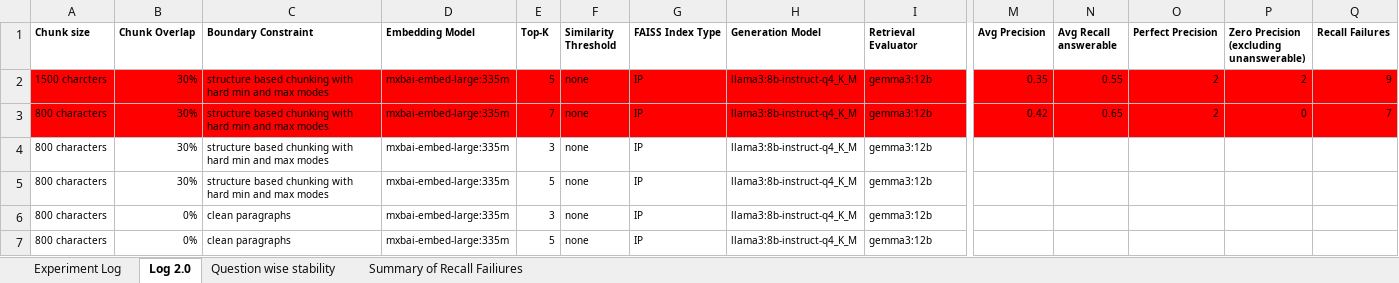
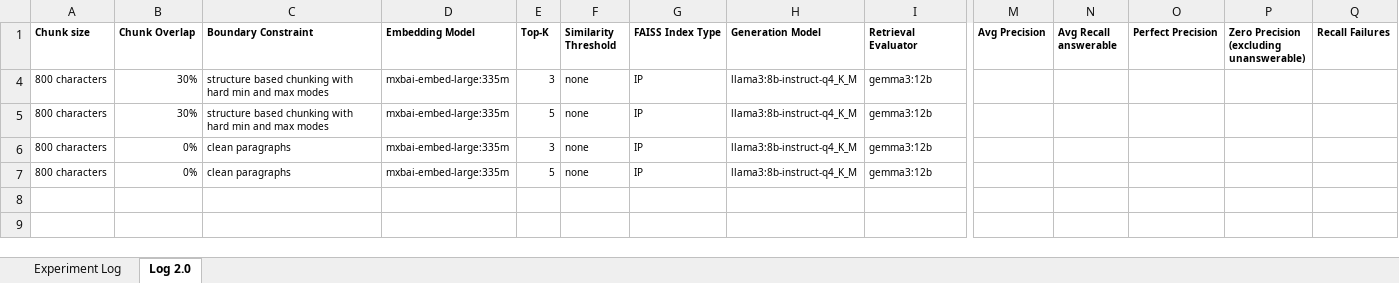
Before and after one commit to ajunaid0/logic-rag-foundation, an Excel workbook: data/Retrieval Insights.xlsx, sheet Log 2.0, drawn as a sheet; only a part is shown, gaps mark what is left out; values as stored, in another font and other column widths than the file's, no borders; charts and pictures not drawn; rows hold the shown columns only; the diff names each change by its address in the sheet, - before the commit and + after, or states it on an @@ line.

```diff
--- a/data/Retrieval Insights.xlsx (sheet Log 2.0)
+++ b/data/Retrieval Insights.xlsx (sheet Log 2.0)
-sheet tab: Question wise stability
-sheet tab: Summary of Recall Failiures
@@ row 2 hidden: 1500 charcters | 30% | structure based chunking with hard min and max modes | mxbai-embed-large:335m | 5 | none | IP | llama3:8b-instruct-q4_K_M | gemma3:12b | 0.35 | 0.55 | 2 | 2 | 9 @@
@@ row 3 hidden: 800 characters | 30% | structure based chunking with hard min and max modes | mxbai-embed-large:335m | 7 | none | IP | llama3:8b-instruct-q4_K_M | gemma3:12b | 0.42 | 0.65 | 2 | 0 | 7 @@
```
Also changed, not shown: charts or pictures, data/gold_test.xlsx, 46 other files.
